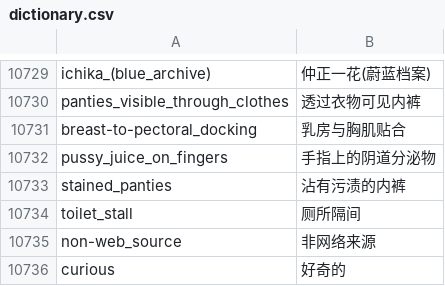
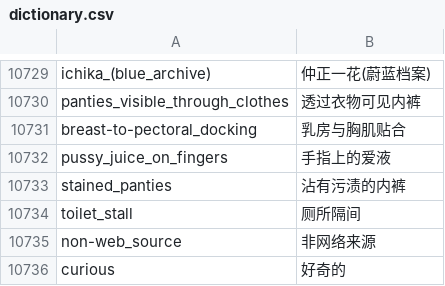
Before and after one commit to milkmoli/Sankakucomplex-tags-dictionary, a CSV file: dictionary.csv, drawn as a sheet; only a part is shown, gaps mark what is left out; the diff covers the shown part only.

```diff
--- a/dictionary.csv
+++ b/dictionary.csv
@@ -10731,3 +10731,3 @@ panties_visible_through_clothes,透过衣物可见内裤
 breast-to-pectoral_docking,乳房与胸肌贴合
-pussy_juice_on_fingers,手指上的阴道分泌物
+pussy_juice_on_fingers,手指上的爱液
 stained_panties,沾有污渍的内裤
```
Also changed, not shown: 77 added rows elsewhere in this file.
